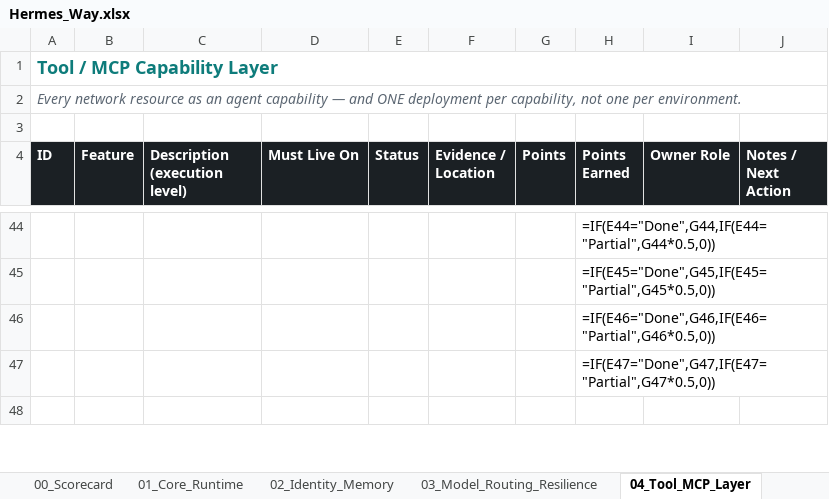
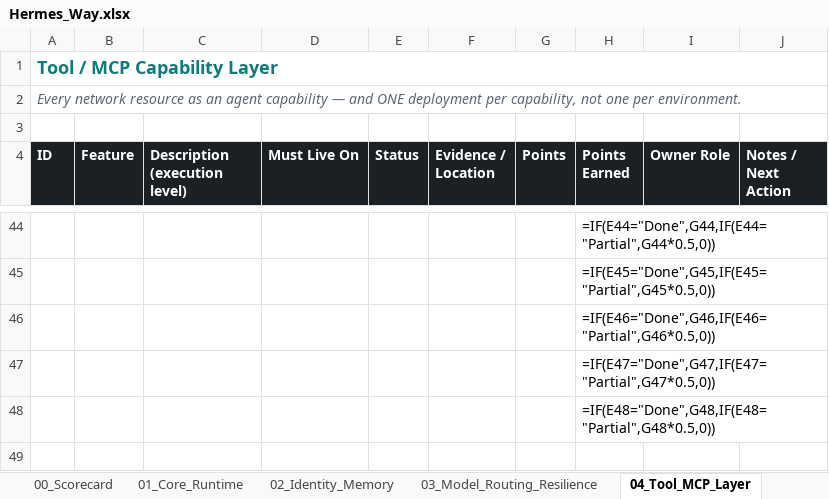
Before and after one commit to markstephenguy-bit/hermes, an Excel workbook: Hermes_Way.xlsx, sheet 04_Tool_MCP_Layer, drawn as a sheet; only a part is shown, gaps mark what is left out; values as stored, in another font and other column widths than the file's, no borders; formulas without a stored value are shown as written; conditional formats and table styles not drawn; the diff covers the shown part only; the diff names each change by its address in the sheet, - before the commit and + after, or states it on an @@ line.

```diff
--- a/Hermes_Way.xlsx (sheet 04_Tool_MCP_Layer)
+++ b/Hermes_Way.xlsx (sheet 04_Tool_MCP_Layer)
+row 48:  |  |  |  |  |  |  | =IF(E48="Done",G48,IF(E48="Partial",G48*0.5,0))
```
Also changed, not shown: 1 added row, 1 removed row and 3 edited cells elsewhere in this sheet, sheet 00_Scorecard, 1 other file.
